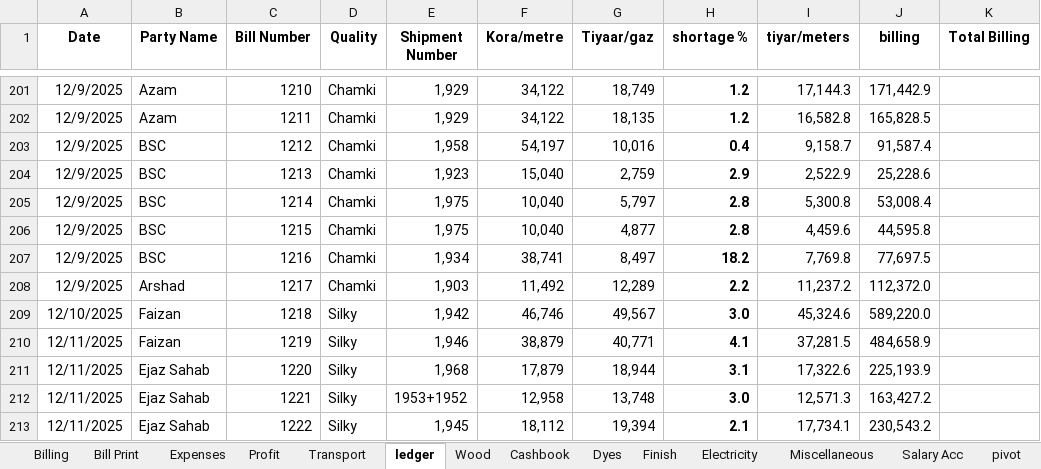
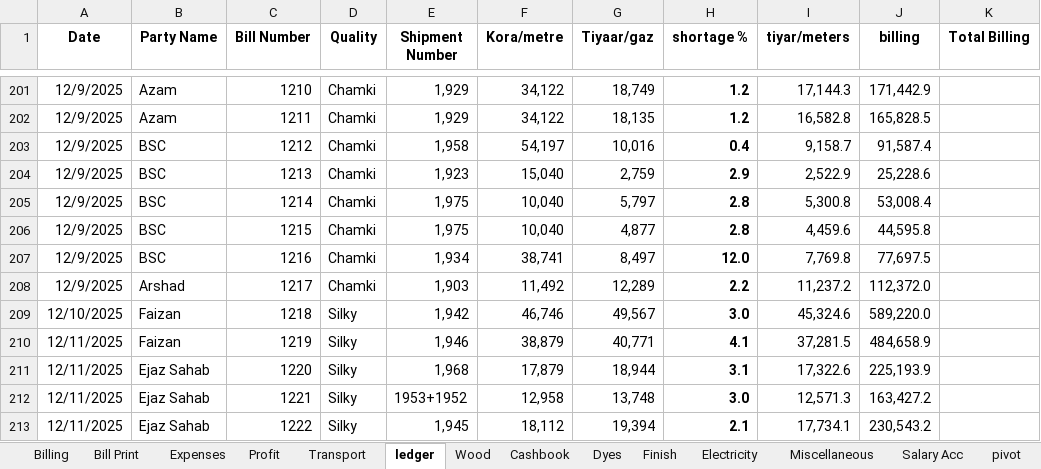
Before and after one commit to omerrazzaq4/AlHamd_Nov, an Excel workbook: Factory_Khata_November.xlsx, sheet ledger, drawn as a sheet; only a part is shown, gaps mark what is left out; values as stored, in another font and other column widths than the file's, no borders; charts and pictures and conditional formats and table styles not drawn; the diff covers the shown part only; the diff names each change by its address in the sheet, - before the commit and + after, or states it on an @@ line.

```diff
--- a/Factory_Khata_November.xlsx (sheet ledger)
+++ b/Factory_Khata_November.xlsx (sheet ledger)
-H207 (shortage %): 18.2
+H207 (shortage %): 12.0
```
Also changed, not shown: 4 added rows, 4 removed rows, 9 edited cells and cell formats elsewhere in this sheet, sheet Cashbook, sheet Billing, sheet pivot, sheet Dyes, sheet Profit, sheet Balance, 3 more sheets, formulas that keep their value, charts or pictures.
